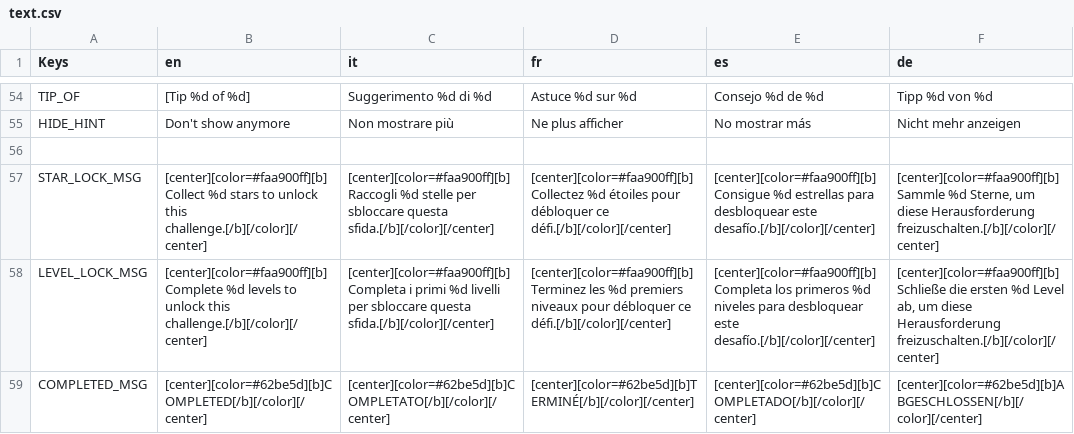
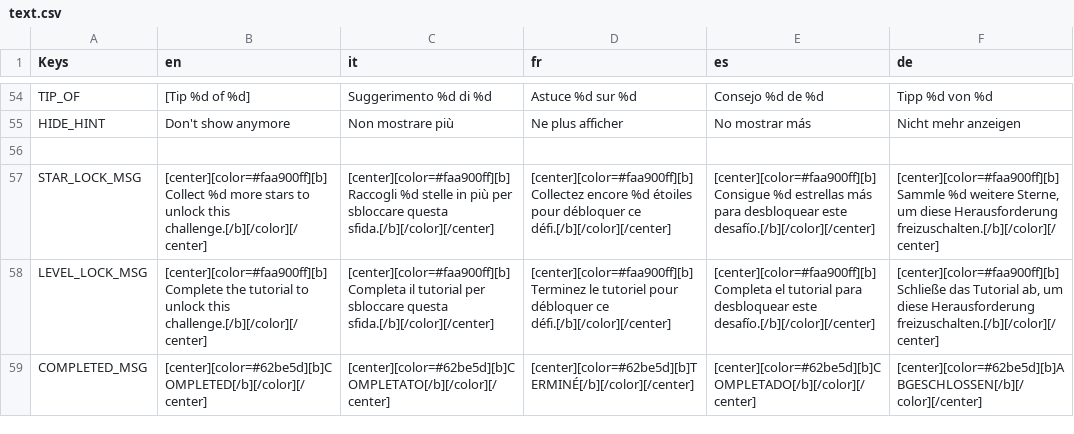
Before and after one commit to StampedeStudios/sum-zero, a CSV file: assets/resources/localization/text.csv, drawn as a sheet; only a part is shown, gaps mark what is left out.

Commit message:
fix: add star counting on unlock mode msg

```diff
--- a/assets/resources/localization/text.csv
+++ b/assets/resources/localization/text.csv
@@ -56,4 +56,4 @@ HIDE_HINT,"Don't show anymore","Non mostrare più","Ne plus afficher","No mostra
 
-STAR_LOCK_MSG,"[center][color=#faa900ff][b]Collect %d stars to unlock this challenge.[/b][/color][/center]","[center][color=#faa900ff][b]Raccogli %d stelle per sbloccare questa sfida.[/b][/color][/center]","[center][color=#faa900ff][b]Collectez %d étoiles pour débloquer ce défi.[/b][/color][/center]","[center][color=#faa900ff][b]Consigue %d estrellas para desbloquear este desafío.[/b][/color][/center]","[center][color=#faa900ff][b]Sammle %d Sterne, um diese Herausforderung freizuschalten.[/b][/color][/center]"
-LEVEL_LOCK_MSG,"[center][color=#faa900ff][b]Complete %d levels to unlock this challenge.[/b][/color][/center]","[center][color=#faa900ff][b]Completa i primi %d livelli per sbloccare questa sfida.[/b][/color][/center]","[center][color=#faa900ff][b]Terminez les %d premiers niveaux pour débloquer ce défi.[/b][/color][/center]","[center][color=#faa900ff][b]Completa los primeros %d niveles para desbloquear este desafío.[/b][/color][/center]","[center][color=#faa900ff][b]Schließe die ersten %d Level ab, um diese Herausforderung freizuschalten.[/b][/color][/center]"
+STAR_LOCK_MSG,"[center][color=#faa900ff][b]Collect %d more stars to unlock this challenge.[/b][/color][/center]","[center][color=#faa900ff][b]Raccogli %d stelle in più per sbloccare questa sfida.[/b][/color][/center]","[center][color=#faa900ff][b]Collectez encore %d étoiles pour débloquer ce défi.[/b][/color][/center]","[center][color=#faa900ff][b]Consigue %d estrellas más para desbloquear este desafío.[/b][/color][/center]","[center][color=#faa900ff][b]Sammle %d weitere Sterne, um diese Herausforderung freizuschalten.[/b][/color][/center]"
+LEVEL_LOCK_MSG,"[center][color=#faa900ff][b]Complete the tutorial to unlock this challenge.[/b][/color][/center]","[center][color=#faa900ff][b]Completa il tutorial per sbloccare questa sfida.[/b][/color][/center]","[center][color=#faa900ff][b]Terminez le tutoriel pour débloquer ce défi.[/b][/color][/center]","[center][color=#faa900ff][b]Completa el tutorial para desbloquear este desafío.[/b][/color][/center]","[center][color=#faa900ff][b]Schließe das Tutorial ab, um diese Herausforderung freizuschalten.[/b][/color][/center]"
 COMPLETED_MSG,"[center][color=#62be5d][b]COMPLETED[/b][/color][/center]","[center][color=#62be5d][b]COMPLETATO[/b][/color][/center]","[center][color=#62be5d][b]TERMINÉ[/b][/color][/center]","[center][color=#62be5d][b]COMPLETADO[/b][/color][/center]","[center][color=#62be5d][b]ABGESCHLOSSEN[/b][/color][/center]"
```
Also changed, not shown: 9 other files.
